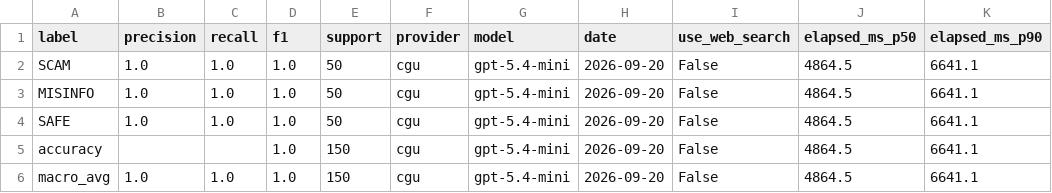
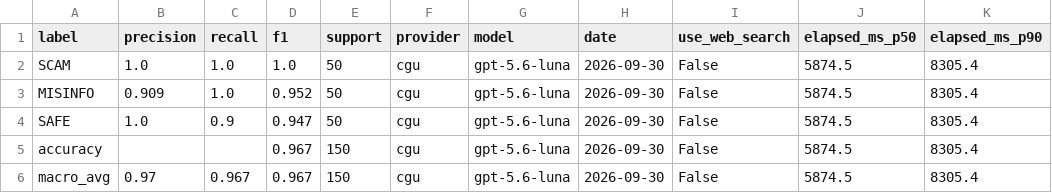
Before and after one commit to cansfakenewsverify/AI-Fake-News-Verification-System, a CSV file: code/backend/data/eval_report.csv, drawn as a sheet; only a part is shown; the diff names each change by its address in the sheet, - before the commit and + after, or states it on an @@ line.

```diff
--- a/code/backend/data/eval_report.csv
+++ b/code/backend/data/eval_report.csv
-G2:G6 (model): gpt-5.4-mini
+G2:G6 (model): gpt-5.6-luna
-H2:H6 (date): 2026-09-20
+H2:H6 (date): 2026-09-30
-J2:J6 (elapsed_ms_p50): 4864.5
+J2:J6 (elapsed_ms_p50): 5874.5
-K2:K6 (elapsed_ms_p90): 6641.1
+K2:K6 (elapsed_ms_p90): 8305.4
-B3 (precision): 1.0
+B3 (precision): 0.909
-D3 (f1): 1.0
+D3 (f1): 0.952
-C4 (recall): 1.0
+C4 (recall): 0.9
-D4 (f1): 1.0
+D4 (f1): 0.947
-D5:D6 (f1): 1.0
+D5:D6 (f1): 0.967
-B6 (precision): 1.0
+B6 (precision): 0.97
-C6 (recall): 1.0
+C6 (recall): 0.967
```
Also changed, not shown: code/backend/data/eval_predictions.csv, 38 other files.
